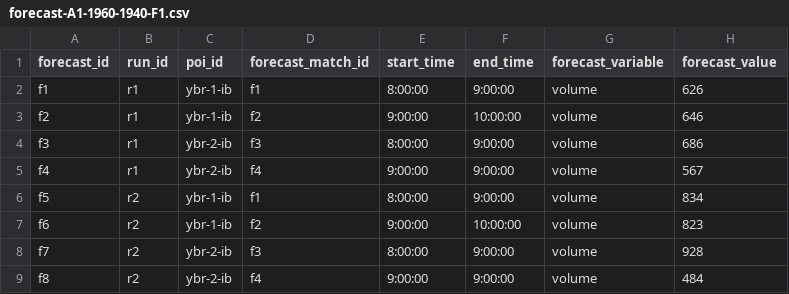
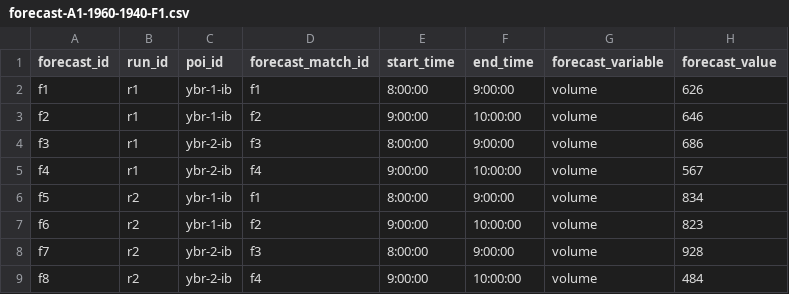
Before and after one commit to e-lo/forecastcards, a CSV file: forecastcards/examples/ecdot-lu123-munchkin_tod/forecasts/forecast-A1-1960-1940-F1.csv, drawn as a sheet.

Commit message:
Add start and end time checks
Fixes #44

```diff
--- a/forecastcards/examples/ecdot-lu123-munchkin_tod/forecasts/forecast-A1-1960-1940-F1.csv
+++ b/forecastcards/examples/ecdot-lu123-munchkin_tod/forecasts/forecast-A1-1960-1940-F1.csv
@@ -4,3 +4,3 @@ f2,r1,ybr-1-ib,f2,9:00:00,10:00:00,volume,646
 f3,r1,ybr-2-ib,f3,8:00:00,9:00:00,volume,686
-f4,r1,ybr-2-ib,f4,9:00:00,9:00:00,volume,567
+f4,r1,ybr-2-ib,f4,9:00:00,10:00:00,volume,567
 f5,r2,ybr-1-ib,f1,8:00:00,9:00:00,volume,834
@@ -8,2 +8,2 @@ f6,r2,ybr-1-ib,f2,9:00:00,10:00:00,volume,823
 f7,r2,ybr-2-ib,f3,8:00:00,9:00:00,volume,928
-f8,r2,ybr-2-ib,f4,9:00:00,9:00:00,volume,484
+f8,r2,ybr-2-ib,f4,9:00:00,10:00:00,volume,484
```
Also changed, not shown: forecastcards/examples/ecdot-rx123-ybr_hov/forecasts/forecast-A1-1960-1940-F1.csv, 2 other files.
